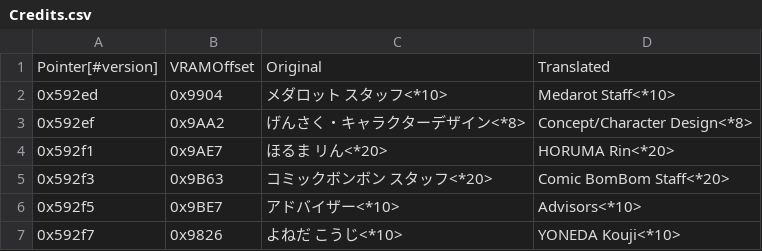
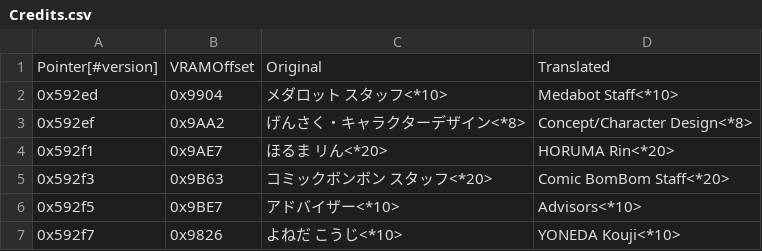
Before and after one commit to Medabots/medarot1, a CSV file: text/credits/Credits.csv, drawn as a sheet; only a part is shown.

```diff
--- a/text/credits/Credits.csv
+++ b/text/credits/Credits.csv
@@ -1,3 +1,3 @@
 Pointer[#version],VRAMOffset,Original,Translated
-0x592ed,0x9904,メダロット スタッフ<*10>,Medarot Staff<*10>
+0x592ed,0x9904,メダロット スタッフ<*10>,Medabot Staff<*10>
 0x592ef,0x9AA2,げんさく・キャラクターデザイン<*8>,Concept/Character Design<*8>
```
Also changed, not shown: 1 other file.
